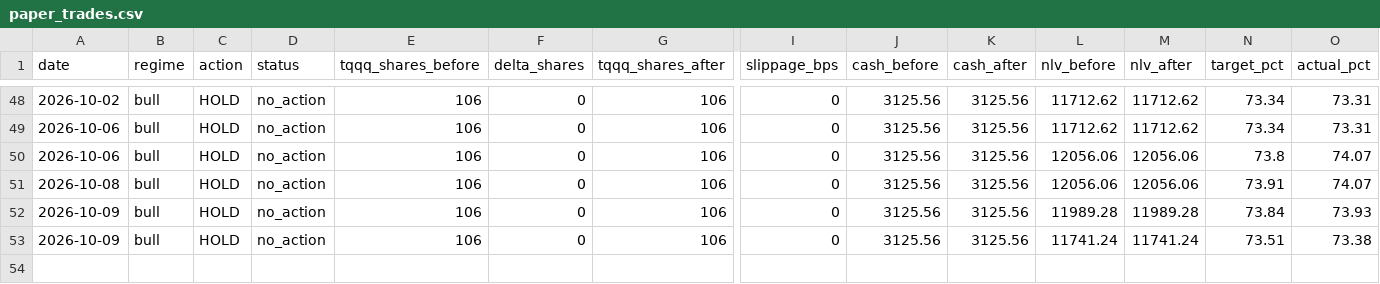
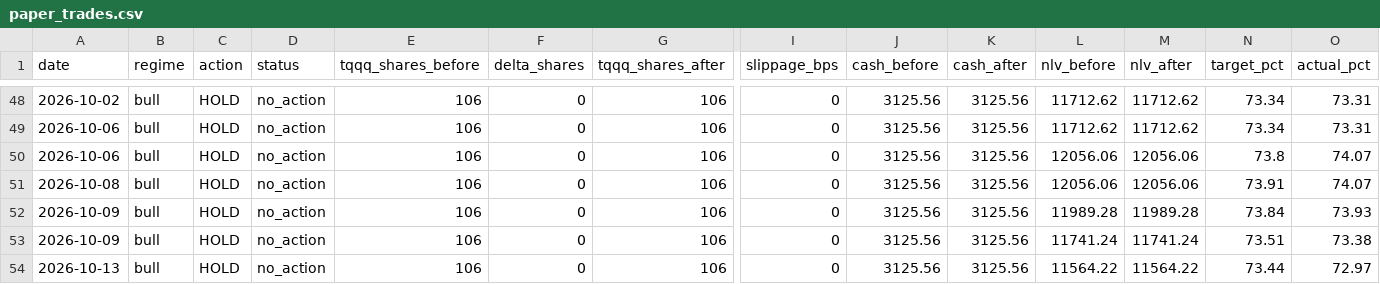
Before and after one commit to samarth339/bot-trader-3leveraged, a CSV file: logs/paper_trades.csv, drawn as a sheet; only a part is shown, gaps mark what is left out; rows hold the shown columns only; the diff names each change by its address in the sheet, - before the commit and + after, or states it on an @@ line.

```diff
--- a/logs/paper_trades.csv
+++ b/logs/paper_trades.csv
+row 54: 2026-10-13 | bull | HOLD | no_action | 106 | 0 | 106 | 0 | 3125.56 | 3125.56 | 11564.22 | 11564.22 | 73.44 | 72.97
```
Also changed, not shown: 1 other file.
